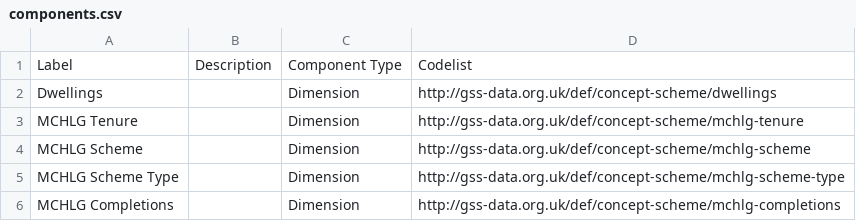
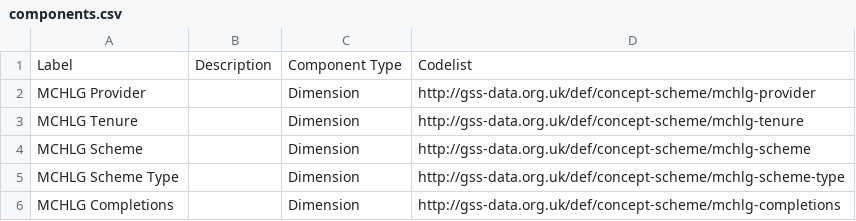
Before and after one commit to GSS-Cogs/family-affordable-housing, a CSV file: reference/components.csv, drawn as a sheet.

Commit message:
Update components.csv

```diff
--- a/reference/components.csv
+++ b/reference/components.csv
@@ -1,3 +1,3 @@
 Label,Description,Component Type,Codelist
-Dwellings,,Dimension,http://gss-data.org.uk/def/concept-scheme/dwellings
+MCHLG Provider,,Dimension,http://gss-data.org.uk/def/concept-scheme/mchlg-provider
 MCHLG Tenure,,Dimension,http://gss-data.org.uk/def/concept-scheme/mchlg-tenure
```
